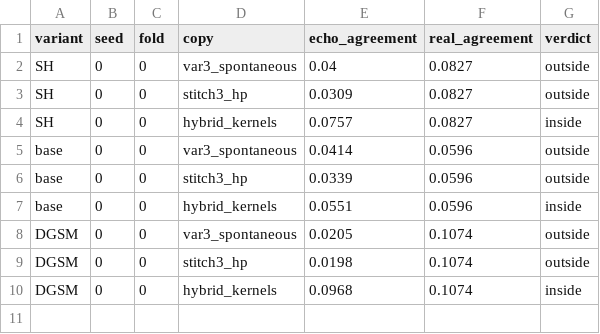
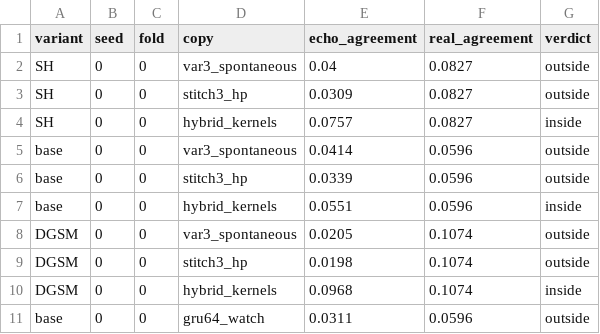
Before and after one commit to Weptune/nematica, a CSV file: docs/figures/ladder_ruler.csv, drawn as a sheet; the diff names each change by its address in the sheet, - before the commit and + after, or states it on an @@ line.

```diff
--- a/docs/figures/ladder_ruler.csv
+++ b/docs/figures/ladder_ruler.csv
+row 11: base | 0 | 0 | gru64_watch | 0.0311 | 0.0596 | outside
```
Also changed, not shown: docs/figures/strong_watcher.csv, 1 other file.
